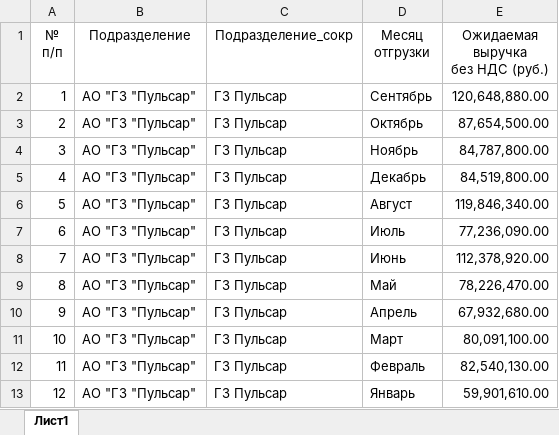
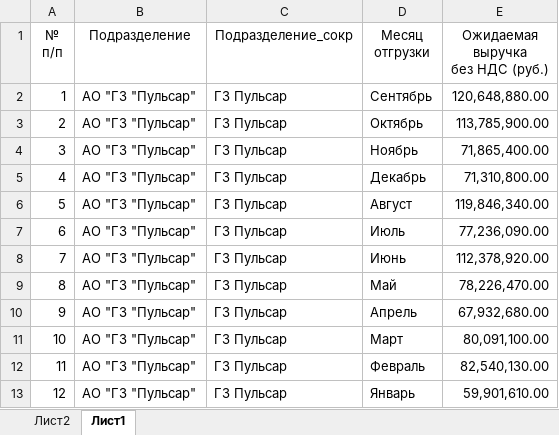
Before and after one commit to asrahmanov/PulsarDataAggregation, an Excel workbook: storage/app/exp/17/2022/Форма по ожидаемой выручке.xlsx, sheet Лист1, drawn as a sheet; values as stored, in another font and other column widths than the file's, no borders; the diff names each change by its address in the sheet, - before the commit and + after, or states it on an @@ line.

```diff
--- a/storage/app/exp/17/2022/Форма по ожидаемой выручке.xlsx (sheet Лист1)
+++ b/storage/app/exp/17/2022/Форма по ожидаемой выручке.xlsx (sheet Лист1)
+sheet tab: Лист2
-E3 (Ожидаемая выручка без НДС (руб.)): 87,654,500.00
+E3 (Ожидаемая выручка без НДС (руб.)): 113,785,900.00
-E4 (Ожидаемая выручка без НДС (руб.)): 84,787,800.00
+E4 (Ожидаемая выручка без НДС (руб.)): 71,865,400.00
-E5 (Ожидаемая выручка без НДС (руб.)): 84,519,800.00
+E5 (Ожидаемая выручка без НДС (руб.)): 71,310,800.00
```
Also changed, not shown: storage/app/contractAndFact/17/2022/Контрактация и факт.xlsx, storage/app/contractAndFact/36/2022/Контрактация и факт.xlsx, 8 other files.
